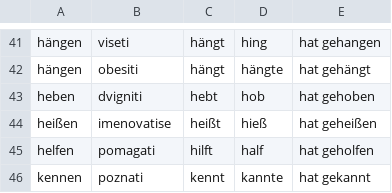
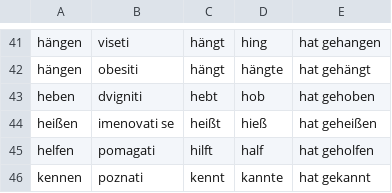
Before and after one commit to jabrekadabre/jabrekadabre.github.io, a CSV file: nglag.csv, drawn as a sheet; only a part is shown, gaps mark what is left out.

Commit message:
Update nglag.csv

```diff
--- a/nglag.csv
+++ b/nglag.csv
@@ -43,3 +43,3 @@ hängen,obesiti,hängt,hängte,hat gehängt
 heben,dvigniti,hebt,hob,hat gehoben
-heißen,imenovatise,heißt,hieß,hat geheißen
+heißen,imenovati se,heißt,hieß,hat geheißen
 helfen,pomagati,hilft,half,hat geholfen
```
